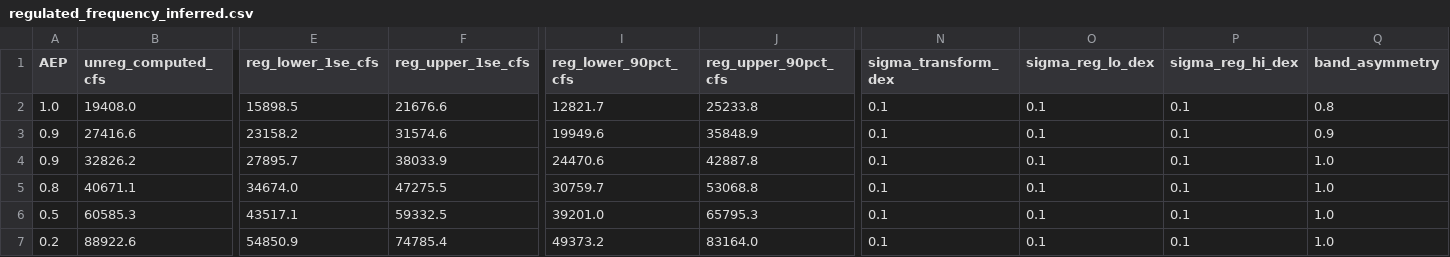
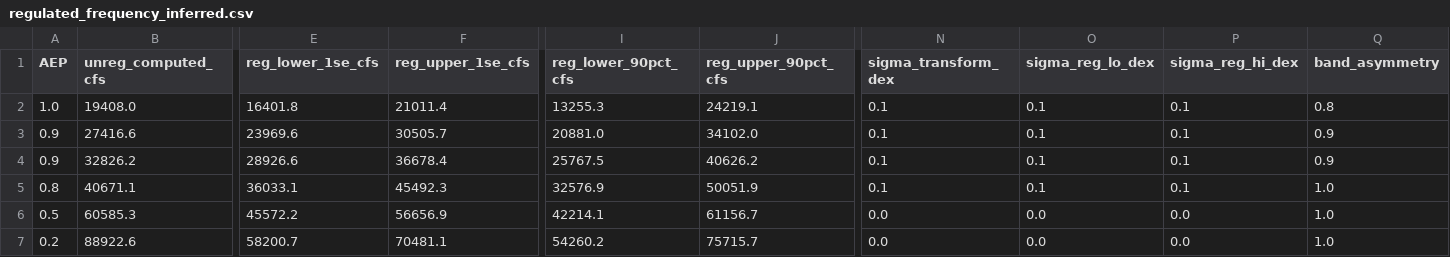
Before and after one commit to JoeShmoJo/Cowlitz_FF, a CSV file: CAS_Reg_Unreg/output/regulated_frequency_inferred.csv, drawn as a sheet; only a part is shown, gaps mark what is left out; the diff covers the shown part only; the diff names each change by its address in the sheet, - before the commit and + after, or states it on an @@ line.

```diff
--- a/CAS_Reg_Unreg/output/regulated_frequency_inferred.csv
+++ b/CAS_Reg_Unreg/output/regulated_frequency_inferred.csv
-E2 (reg_lower_1se_cfs): 15898.5
+E2 (reg_lower_1se_cfs): 16401.8
-F2 (reg_upper_1se_cfs): 21676.6
+F2 (reg_upper_1se_cfs): 21011.4
-I2 (reg_lower_90pct_cfs): 12821.7
+I2 (reg_lower_90pct_cfs): 13255.3
-J2 (reg_upper_90pct_cfs): 25233.8
+J2 (reg_upper_90pct_cfs): 24219.1
-E3 (reg_lower_1se_cfs): 23158.2
+E3 (reg_lower_1se_cfs): 23969.6
-F3 (reg_upper_1se_cfs): 31574.6
+F3 (reg_upper_1se_cfs): 30505.7
-I3 (reg_lower_90pct_cfs): 19949.6
+I3 (reg_lower_90pct_cfs): 20881.0
-J3 (reg_upper_90pct_cfs): 35848.9
+J3 (reg_upper_90pct_cfs): 34102.0
-E4 (reg_lower_1se_cfs): 27895.7
+E4 (reg_lower_1se_cfs): 28926.6
-F4 (reg_upper_1se_cfs): 38033.9
+F4 (reg_upper_1se_cfs): 36678.4
-I4 (reg_lower_90pct_cfs): 24470.6
+I4 (reg_lower_90pct_cfs): 25767.5
-J4 (reg_upper_90pct_cfs): 42887.8
+J4 (reg_upper_90pct_cfs): 40626.2
-Q4 (band_asymmetry): 1.0
+Q4 (band_asymmetry): 0.9
-E5 (reg_lower_1se_cfs): 34674.0
+E5 (reg_lower_1se_cfs): 36033.1
-F5 (reg_upper_1se_cfs): 47275.5
+F5 (reg_upper_1se_cfs): 45492.3
-I5 (reg_lower_90pct_cfs): 30759.7
+I5 (reg_lower_90pct_cfs): 32576.9
-J5 (reg_upper_90pct_cfs): 53068.8
+J5 (reg_upper_90pct_cfs): 50051.9
-E6 (reg_lower_1se_cfs): 43517.1
+E6 (reg_lower_1se_cfs): 45572.2
-F6 (reg_upper_1se_cfs): 59332.5
+F6 (reg_upper_1se_cfs): 56656.9
-I6 (reg_lower_90pct_cfs): 39201.0
+I6 (reg_lower_90pct_cfs): 42214.1
-J6 (reg_upper_90pct_cfs): 65795.3
+J6 (reg_upper_90pct_cfs): 61156.7
-N6:N7 (sigma_transform_dex): 0.1
+N6:N7 (sigma_transform_dex): 0.0
-O6:O7 (sigma_reg_lo_dex): 0.1
+O6:O7 (sigma_reg_lo_dex): 0.0
-P6:P7 (sigma_reg_hi_dex): 0.1
+P6:P7 (sigma_reg_hi_dex): 0.0
-E7 (reg_lower_1se_cfs): 54850.9
+E7 (reg_lower_1se_cfs): 58200.7
-F7 (reg_upper_1se_cfs): 74785.4
+F7 (reg_upper_1se_cfs): 70481.1
-I7 (reg_lower_90pct_cfs): 49373.2
+I7 (reg_lower_90pct_cfs): 54260.2
-J7 (reg_upper_90pct_cfs): 83164.0
+J7 (reg_upper_90pct_cfs): 75715.7
```
Also changed, not shown: 44 edited cells elsewhere in this file, 6 other files.
